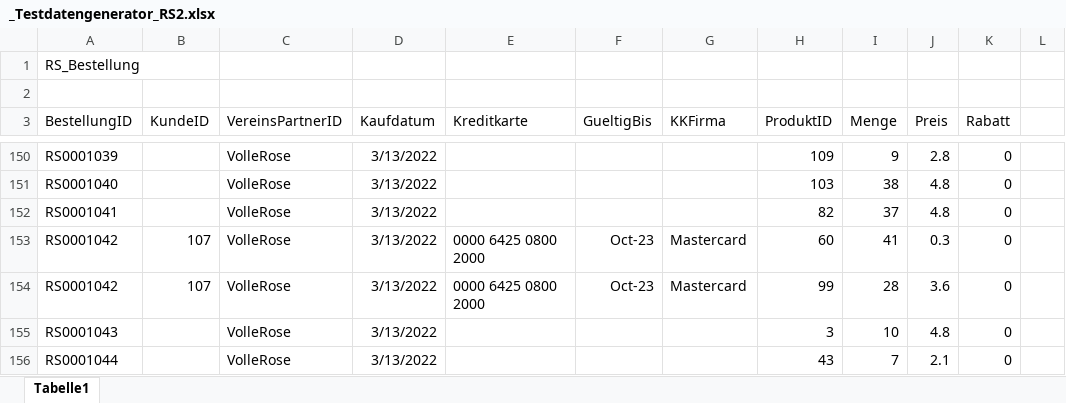
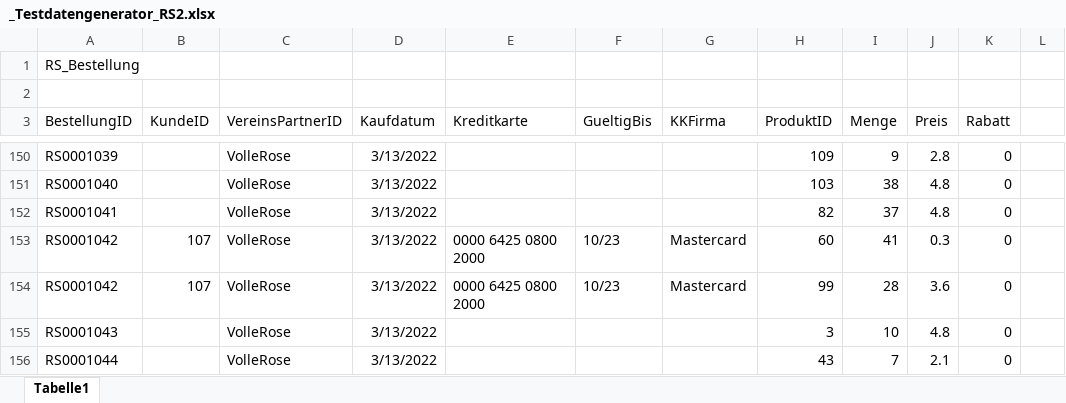
Before and after one commit to m2data/Willibald-Data, an Excel workbook: Roadshow/Tag 2/_Testdatengenerator_RS2.xlsx, sheet Tabelle1, drawn as a sheet; only a part is shown, gaps mark what is left out; values as stored, in another font and other column widths than the file's, no borders; the diff names each change by its address in the sheet, - before the commit and + after, or states it on an @@ line.

Commit message:
2 entries on RS_Bestellung.csv had wrong validity

```diff
--- a/Roadshow/Tag 2/_Testdatengenerator_RS2.xlsx (sheet Tabelle1)
+++ b/Roadshow/Tag 2/_Testdatengenerator_RS2.xlsx (sheet Tabelle1)
-F153:F154 (GueltigBis): Oct-23
+F153:F154 (GueltigBis): 10/23
```
Also changed, not shown: 1 other file.
